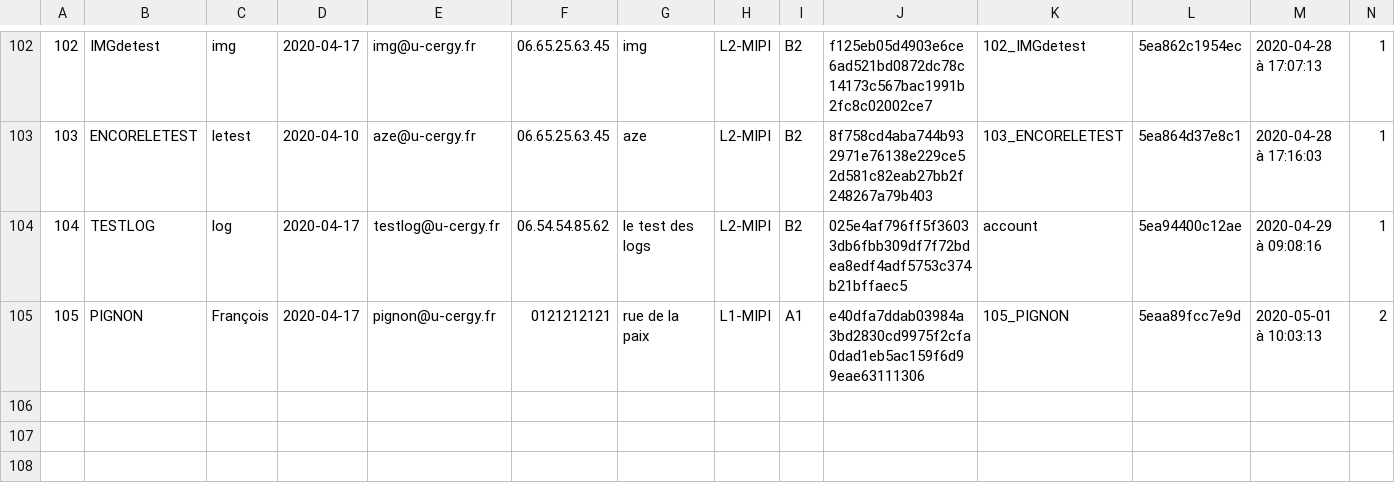
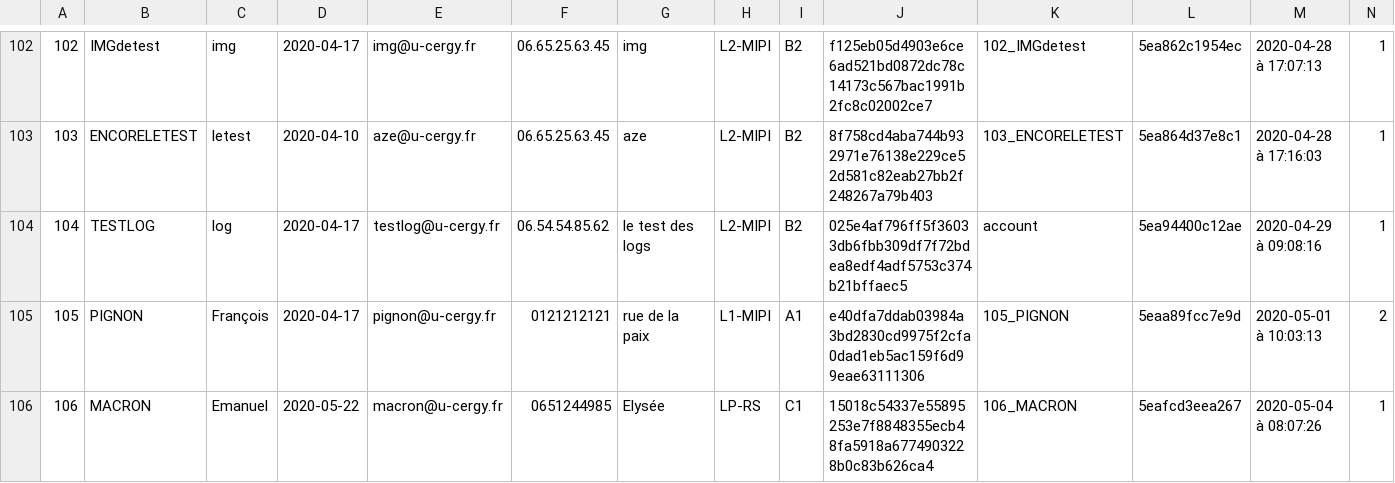
Before and after one commit to Quentinqv/Projet_Avril_Code, a CSV file: Projet Avril/Site Etudiant (planethoster)/admin/comptes.csv, drawn as a sheet; only a part is shown, gaps mark what is left out.

```diff
--- a/Projet Avril/Site Etudiant (planethoster)/admin/comptes.csv
+++ b/Projet Avril/Site Etudiant (planethoster)/admin/comptes.csv
@@ -105 +105,2 @@
 105,PIGNON,François,2020-04-17,pignon@u-cergy.fr,0121212121,rue de la paix,L1-MIPI,A1,e40dfa7ddab03984a3bd2830cd9975f2cfa0dad1eb5ac159f6d99eae63111306,105_PIGNON,5eaa89fcc7e9d,2020-05-01 à 10:03:13,2
+106,MACRON,Emanuel,2020-05-22,macron@u-cergy.fr,0651244985,Elysée,LP-RS,C1,15018c54337e55895253e7f8848355ecb48fa5918a6774903228b0c83b626ca4,106_MACRON,5eafcd3eea267,2020-05-04 à 08:07:26,1
```
Also changed, not shown: Projet Avril/Site Etudiant (planethoster)/admin/logs.csv, 21 other files.
